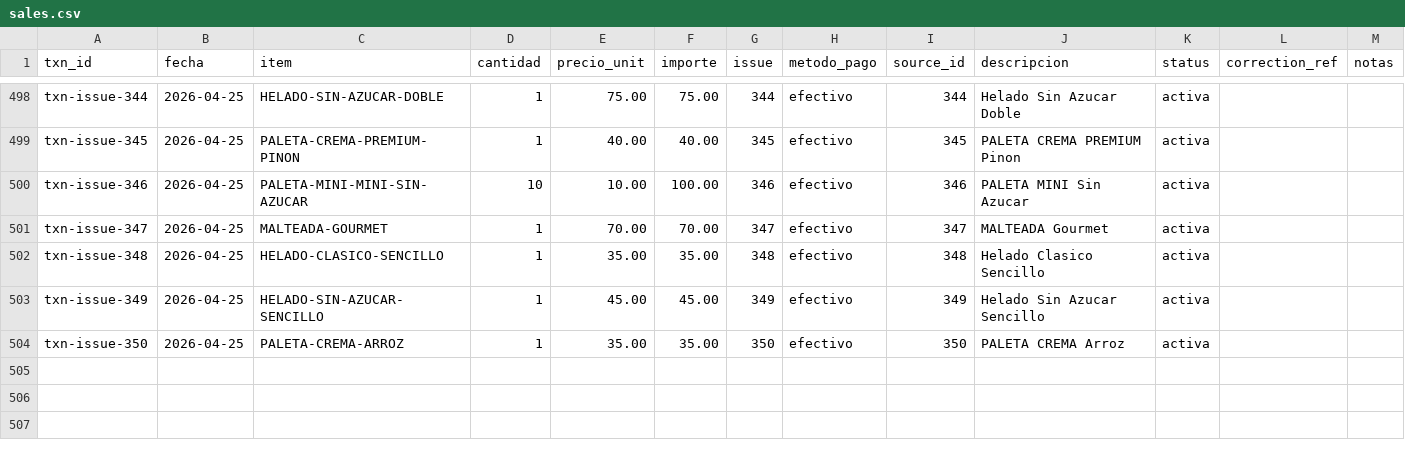
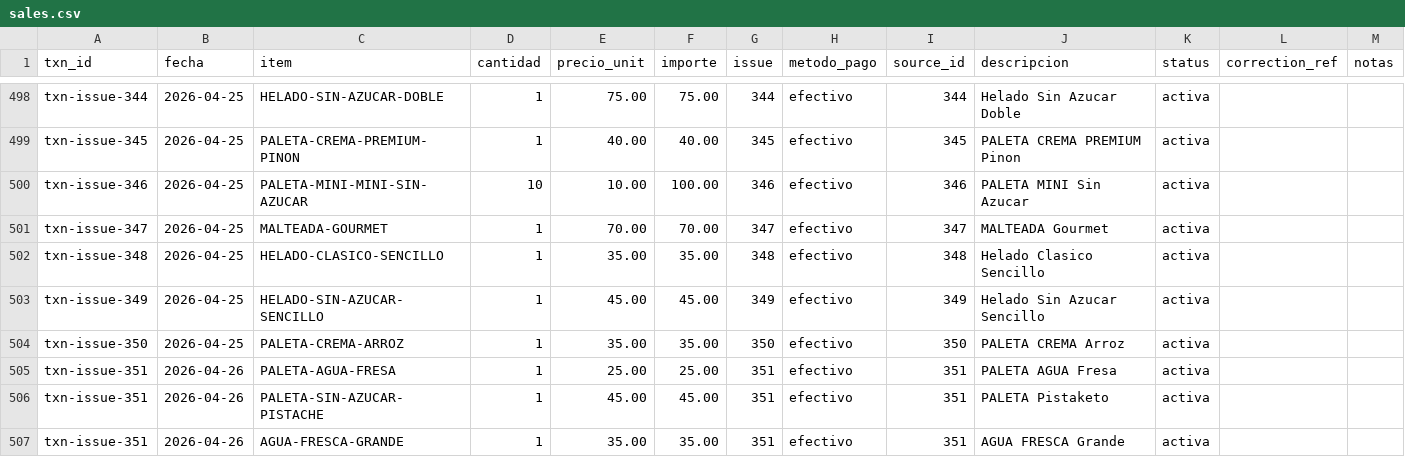
Before and after one commit to OswaldoCasillas/Ventas, a CSV file: data/sales.csv, drawn as a sheet; only a part is shown, gaps mark what is left out.

```diff
--- a/data/sales.csv
+++ b/data/sales.csv
@@ -504 +504,4 @@ txn-issue-349,2026-04-25,HELADO-SIN-AZUCAR-SENCILLO,1,45.00,45.00,349,efectivo,3
 txn-issue-350,2026-04-25,PALETA-CREMA-ARROZ,1,35.00,35.00,350,efectivo,350,PALETA CREMA Arroz,activa,,
+txn-issue-351,2026-04-26,PALETA-AGUA-FRESA,1,25.00,25.00,351,efectivo,351,PALETA AGUA Fresa,activa,,
+txn-issue-351,2026-04-26,PALETA-SIN-AZUCAR-PISTACHE,1,45.00,45.00,351,efectivo,351,PALETA Pistaketo,activa,,
+txn-issue-351,2026-04-26,AGUA-FRESCA-GRANDE,1,35.00,35.00,351,efectivo,351,AGUA FRESCA Grande,activa,,
```
Also changed, not shown: data/inventory.csv, data/processed_events.csv, 4 other files.
